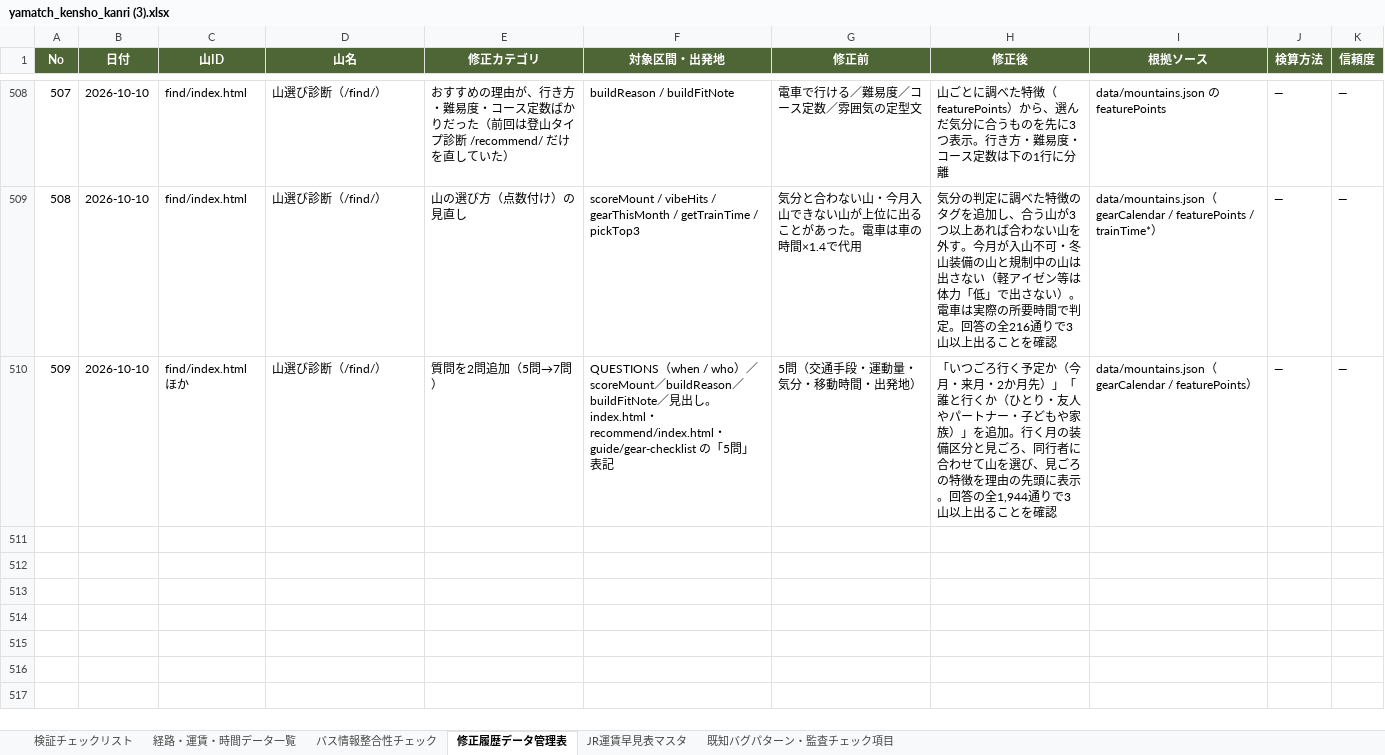
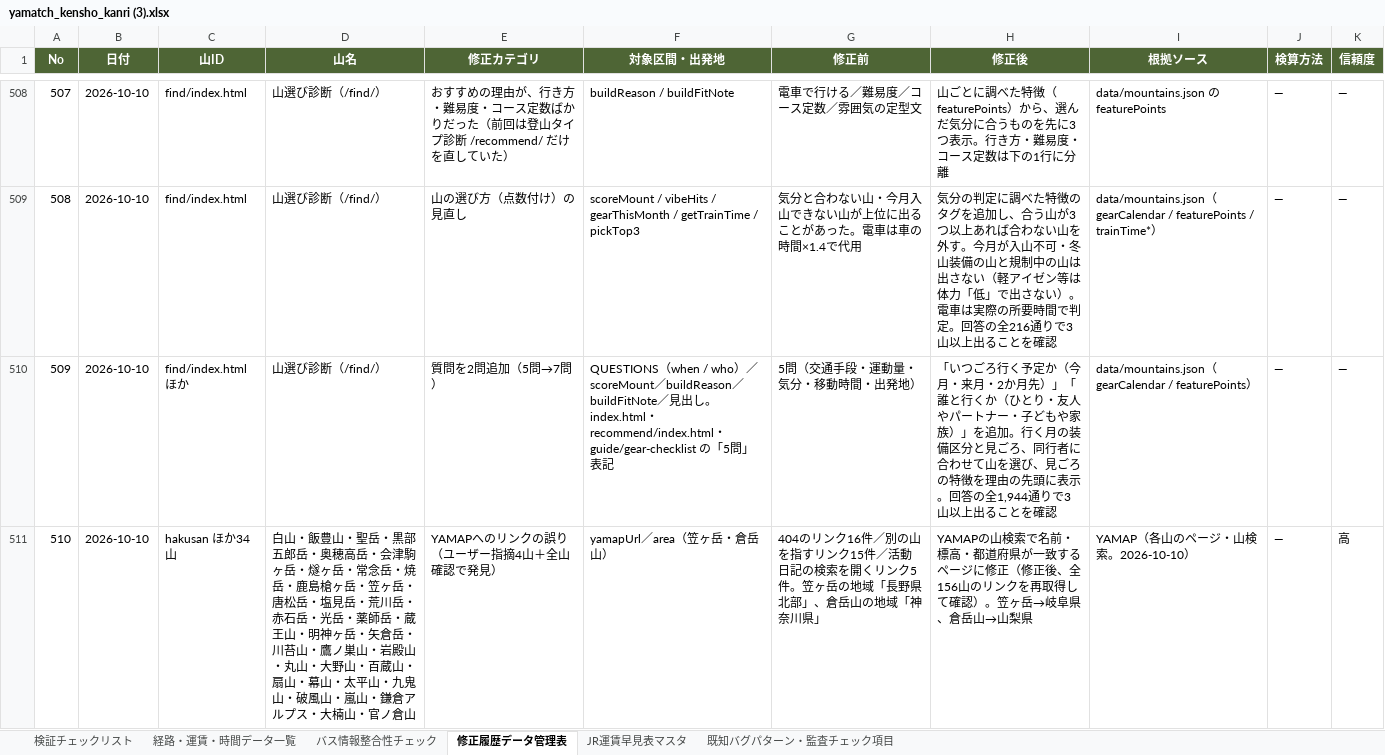
Before and after one commit to daiki96tabletennis-glitch/tozan-navi, an Excel workbook: yamatch_kensho_kanri (3).xlsx, sheet 修正履歴データ管理表, drawn as a sheet; only a part is shown, gaps mark what is left out; values as stored, in another font and other column widths than the file's, no borders; the diff covers the shown part only; the diff names each change by its address in the sheet, - before the commit and + after, or states it on an @@ line.

```diff
--- a/yamatch_kensho_kanri (3).xlsx (sheet 修正履歴データ管理表)
+++ b/yamatch_kensho_kanri (3).xlsx (sheet 修正履歴データ管理表)
+row 511: 510 | 2026-10-10 | hakusan ほか34山 | 白山・飯豊山・聖岳・黒部五郎岳・奥穂高岳・会津駒ヶ岳・燧ヶ岳・常念岳・焼岳・鹿島槍ヶ岳・笠ヶ岳・唐松岳・塩見岳・荒川岳・赤石岳・光岳・薬師岳・蔵王山・明神ヶ岳・矢倉岳・川苔山・鷹ノ巣山・岩殿山・丸山・大野山・百蔵山・扇山・幕山・太平山・九鬼山・破風山・嵐山・鎌倉アルプス・大楠山・官ノ倉山 | YAMAPへのリンクの誤り（ユーザー指摘4山＋全山確認で発見） | yamapUrl／area（笠ヶ岳・倉岳山） | 404のリンク16件／別の山を指すリンク15件／活動日記の検索を開くリンク5件。笠ヶ岳の地域「長野県北部」、倉岳山の地域「神奈川県」 | YAMAPの山検索で名前・標高・都道府県が一致するページに修正（修正後、全156山のリンクを再取得して確認）。笠ヶ岳→岐阜県、倉岳山→山梨県 | YAMAP（各山のページ・山検索。2026-10-10） | — | 高
```
Also changed, not shown: 1 added row elsewhere in this sheet, 44 other files.
